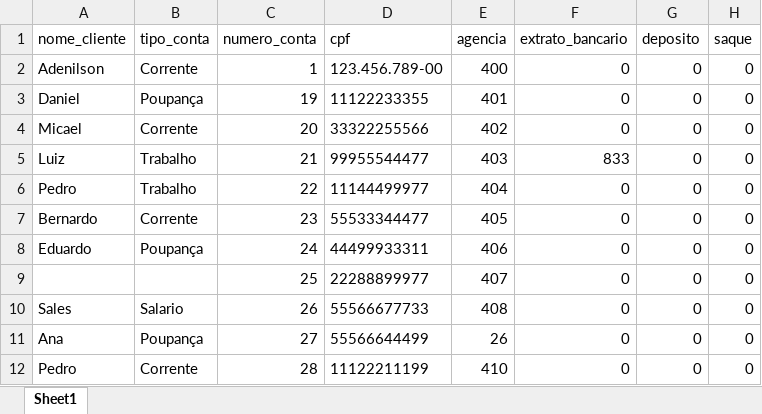
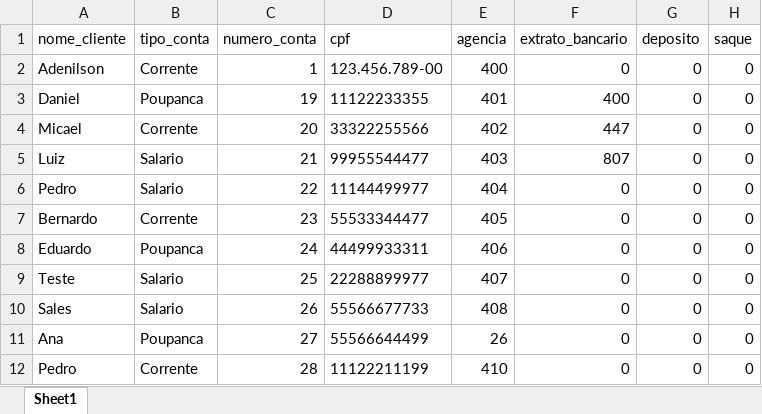
Before and after one commit to a-sales/UC6_Algoritmo, an Excel workbook: aula14/BANCO/Base_BANCO_TABAJARA.xlsx, sheet Sheet1, drawn as a sheet; values as stored, in another font and other column widths than the file's, no borders; the diff names each change by its address in the sheet, - before the commit and + after, or states it on an @@ line.

```diff
--- a/aula14/BANCO/Base_BANCO_TABAJARA.xlsx (sheet Sheet1)
+++ b/aula14/BANCO/Base_BANCO_TABAJARA.xlsx (sheet Sheet1)
-B3 (tipo_conta): Poupança
+B3 (tipo_conta): Poupanca
-F3 (extrato_bancario): 0
+F3 (extrato_bancario): 400
-F4 (extrato_bancario): 0
+F4 (extrato_bancario): 447
-B5:B6 (tipo_conta): Trabalho
+B5:B6 (tipo_conta): Salario
-F5 (extrato_bancario): 833
+F5 (extrato_bancario): 807
-B8 (tipo_conta): Poupança
+B8 (tipo_conta): Poupanca
-A9 (nome_cliente): (empty)
+A9 (nome_cliente): Teste
-B9 (tipo_conta): (empty)
+B9 (tipo_conta): Salario
-B11 (tipo_conta): Poupança
+B11 (tipo_conta): Poupanca
```
Also changed, not shown: 1 other file.
